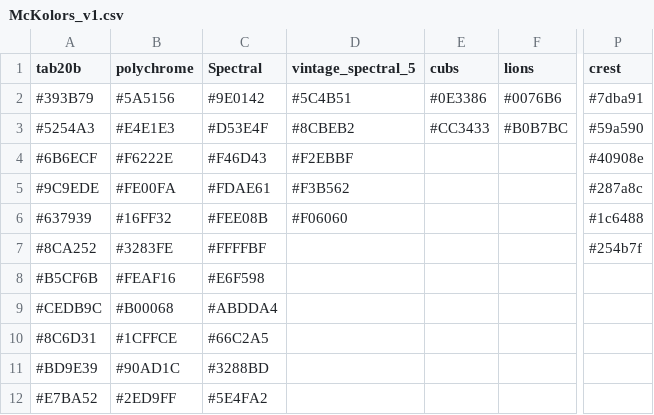
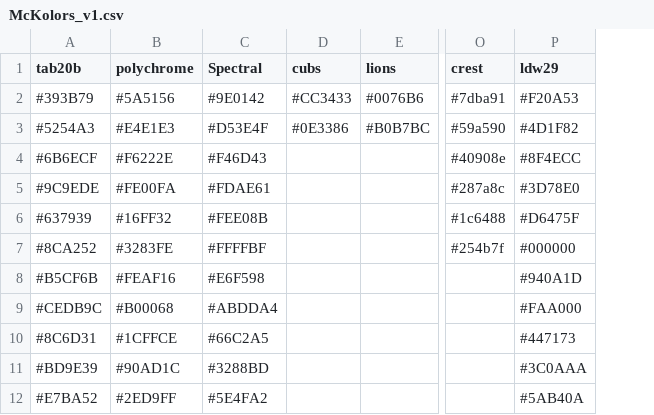
Before and after one commit to mckellardw/DWM_utils, a CSV file: plotting_utils/McKolors_v1.csv, drawn as a sheet; only a part is shown, gaps mark what is left out; removed rows and columns are numbered as before the commit, all else as after; the diff names each change by its address in the sheet, - before the commit and + after, or states it on an @@ line.

```diff
--- a/plotting_utils/McKolors_v1.csv
+++ b/plotting_utils/McKolors_v1.csv
-column D (vintage_spectral_5), rows 2-6: #5C4B51 | #8CBEB2 | #F2EBBF | #F3B562 | #F06060
+column P (ldw29), rows 2-12: #F20A53 | #4D1F82 | #8F4ECC | #3D78E0 | #D6475F | #000000 | #940A1D | #FAA000 | #447173 | #3C0AAA | #5AB40A
-D2 (cubs): #0E3386
+D2 (cubs): #CC3433
-D3 (cubs): #CC3433
+D3 (cubs): #0E3386
```
Also changed, not shown: 2 other files.
